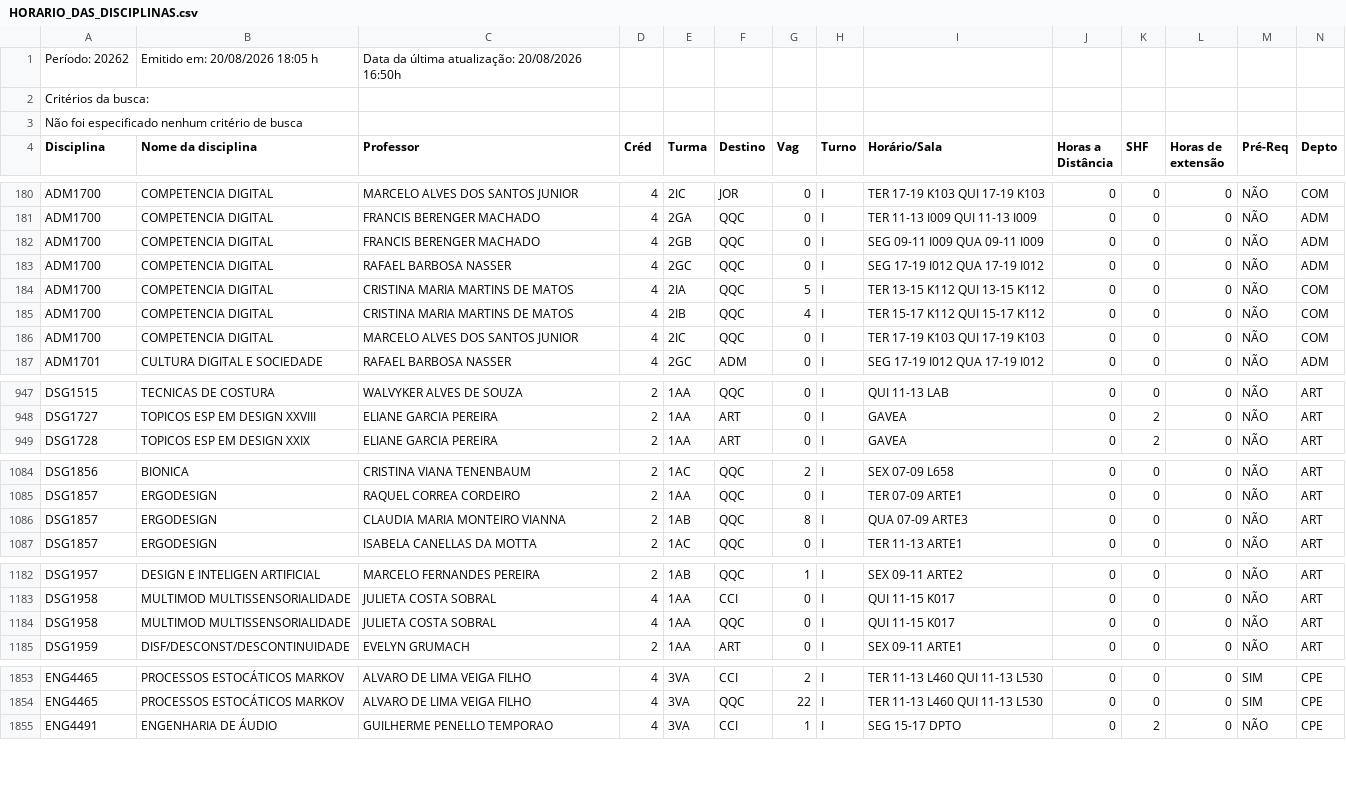
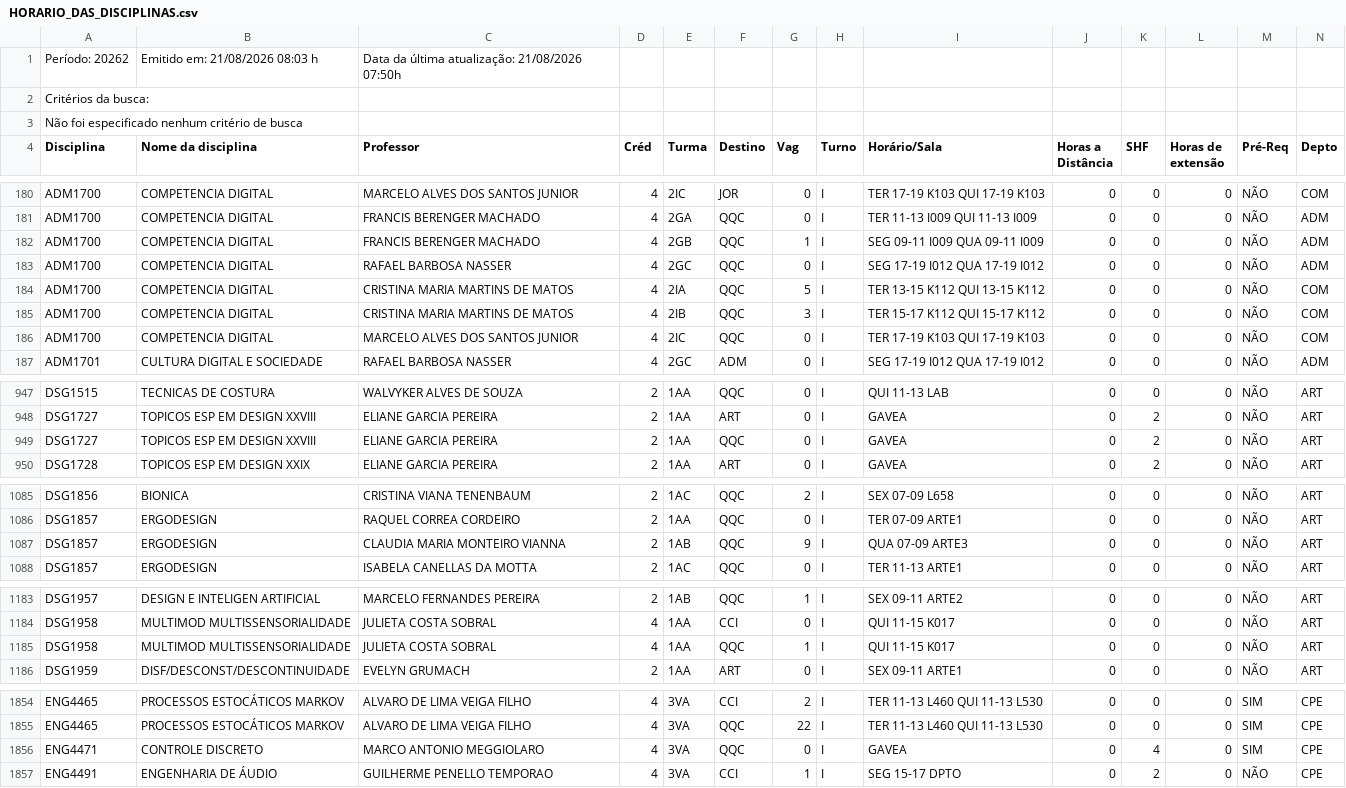
Before and after one commit to bentoemanuel/bentoemanuel.github.io, a CSV file: HORARIO_DAS_DISCIPLINAS.csv, drawn as a sheet; only a part is shown, gaps mark what is left out; the diff covers the shown part only.

```diff
--- a/HORARIO_DAS_DISCIPLINAS.csv
+++ b/HORARIO_DAS_DISCIPLINAS.csv
@@ -1,2 +1,2 @@
-Período: 20262;Emitido em: 20/08/2026 18:05 h; Data da última atualização: 20/08/2026 16:50h;
+Período: 20262;Emitido em: 21/08/2026 08:03 h; Data da última atualização: 21/08/2026 07:50h;
 Critérios da busca:
@@ -181,6 +181,6 @@ ADM1700; COMPETENCIA DIGITAL ;MARCELO ALVES DOS SANTOS JUNIOR;4;2IC;JOR;0;I;TER
 ADM1700; COMPETENCIA DIGITAL ;FRANCIS BERENGER MACHADO;4;2GA;QQC;0;I;TER 11-13 I009  QUI 11-13 I009  ;0;0;0;NÃO;ADM;
-ADM1700; COMPETENCIA DIGITAL ;FRANCIS BERENGER MACHADO;4;2GB;QQC;0;I;SEG 09-11 I009  QUA 09-11 I009  ;0;0;0;NÃO;ADM;
+ADM1700; COMPETENCIA DIGITAL ;FRANCIS BERENGER MACHADO;4;2GB;QQC;1;I;SEG 09-11 I009  QUA 09-11 I009  ;0;0;0;NÃO;ADM;
 ADM1700; COMPETENCIA DIGITAL ;RAFAEL BARBOSA NASSER;4;2GC;QQC;0;I;SEG 17-19 I012  QUA 17-19 I012  ;0;0;0;NÃO;ADM;
 ADM1700; COMPETENCIA DIGITAL ;CRISTINA MARIA MARTINS DE MATOS;4;2IA;QQC;5;I;TER 13-15 K112  QUI 13-15 K112  ;0;0;0;NÃO;COM;
-ADM1700; COMPETENCIA DIGITAL ;CRISTINA MARIA MARTINS DE MATOS;4;2IB;QQC;4;I;TER 15-17 K112  QUI 15-17 K112  ;0;0;0;NÃO;COM;
+ADM1700; COMPETENCIA DIGITAL ;CRISTINA MARIA MARTINS DE MATOS;4;2IB;QQC;3;I;TER 15-17 K112  QUI 15-17 K112  ;0;0;0;NÃO;COM;
 ADM1700; COMPETENCIA DIGITAL ;MARCELO ALVES DOS SANTOS JUNIOR;4;2IC;QQC;0;I;TER 17-19 K103  QUI 17-19 K103  ;0;0;0;NÃO;COM;
@@ -948,2 +948,3 @@ DSG1515; TECNICAS DE COSTURA ;WALVYKER ALVES DE SOUZA;2;1AA;QQC;0;I;QUI 11-13 LA
 DSG1727; TOPICOS ESP EM DESIGN XXVIII ;ELIANE GARCIA PEREIRA;2;1AA;ART;0;I;GAVEA;0;2;0;NÃO;ART;
+DSG1727; TOPICOS ESP EM DESIGN XXVIII ;ELIANE GARCIA PEREIRA;2;1AA;QQC;0;I;GAVEA;0;2;0;NÃO;ART;
 DSG1728; TOPICOS ESP EM DESIGN XXIX ;ELIANE GARCIA PEREIRA;2;1AA;ART;0;I;GAVEA;0;2;0;NÃO;ART;
@@ -1085,3 +1086,3 @@ DSG1856; BIONICA ;CRISTINA VIANA TENENBAUM;2;1AC;QQC;2;I;SEX 07-09 L658  ;0;0;0;
 DSG1857; ERGODESIGN ;RAQUEL CORREA CORDEIRO;2;1AA;QQC;0;I;TER 07-09 ARTE1  ;0;0;0;NÃO;ART;
-DSG1857; ERGODESIGN ;CLAUDIA MARIA MONTEIRO VIANNA;2;1AB;QQC;8;I;QUA 07-09 ARTE3  ;0;0;0;NÃO;ART;
+DSG1857; ERGODESIGN ;CLAUDIA MARIA MONTEIRO VIANNA;2;1AB;QQC;9;I;QUA 07-09 ARTE3  ;0;0;0;NÃO;ART;
 DSG1857; ERGODESIGN ;ISABELA CANELLAS DA MOTTA;2;1AC;QQC;0;I;TER 11-13 ARTE1  ;0;0;0;NÃO;ART;
@@ -1183,3 +1184,3 @@ DSG1957; DESIGN E INTELIGEN ARTIFICIAL ;MARCELO FERNANDES PEREIRA;2;1AB;QQC;1;I;
 DSG1958; MULTIMOD MULTISSENSORIALIDADE ;JULIETA COSTA SOBRAL;4;1AA;CCI;0;I;QUI 11-15 K017  ;0;0;0;NÃO;ART;
-DSG1958; MULTIMOD MULTISSENSORIALIDADE ;JULIETA COSTA SOBRAL;4;1AA;QQC;0;I;QUI 11-15 K017  ;0;0;0;NÃO;ART;
+DSG1958; MULTIMOD MULTISSENSORIALIDADE ;JULIETA COSTA SOBRAL;4;1AA;QQC;1;I;QUI 11-15 K017  ;0;0;0;NÃO;ART;
 DSG1959; DISF/DESCONST/DESCONTINUIDADE ;EVELYN GRUMACH;2;1AA;ART;0;I;SEX 09-11 ARTE1  ;0;0;0;NÃO;ART;
@@ -1854,2 +1855,3 @@ ENG4465; PROCESSOS ESTOCÁTICOS MARKOV ;ALVARO DE LIMA VEIGA FILHO;4;3VA;CCI;2;I
 ENG4465; PROCESSOS ESTOCÁTICOS MARKOV ;ALVARO DE LIMA VEIGA FILHO;4;3VA;QQC;22;I;TER 11-13 L460  QUI 11-13 L530  ;0;0;0; SIM ;CPE;
+ENG4471; CONTROLE DISCRETO ;MARCO ANTONIO MEGGIOLARO;4;3VA;QQC;0;I;GAVEA;0;4;0; SIM ;CPE;
 ENG4491; ENGENHARIA DE ÁUDIO ;GUILHERME PENELLO TEMPORAO;4;3VA;CCI;1;I;SEG 15-17 DPTO  ;0;2;0;NÃO;CPE;
```
Also changed, not shown: 4 edited cells elsewhere in this file.
